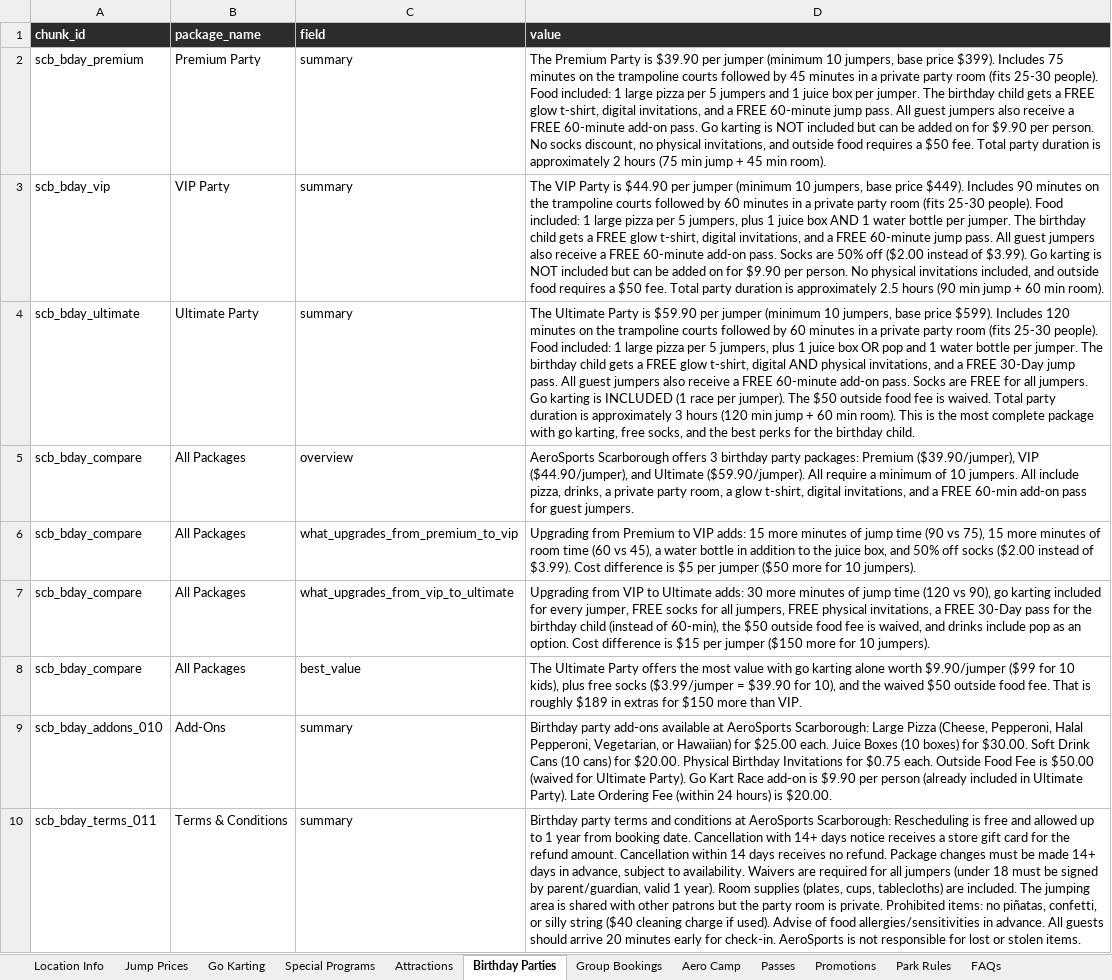
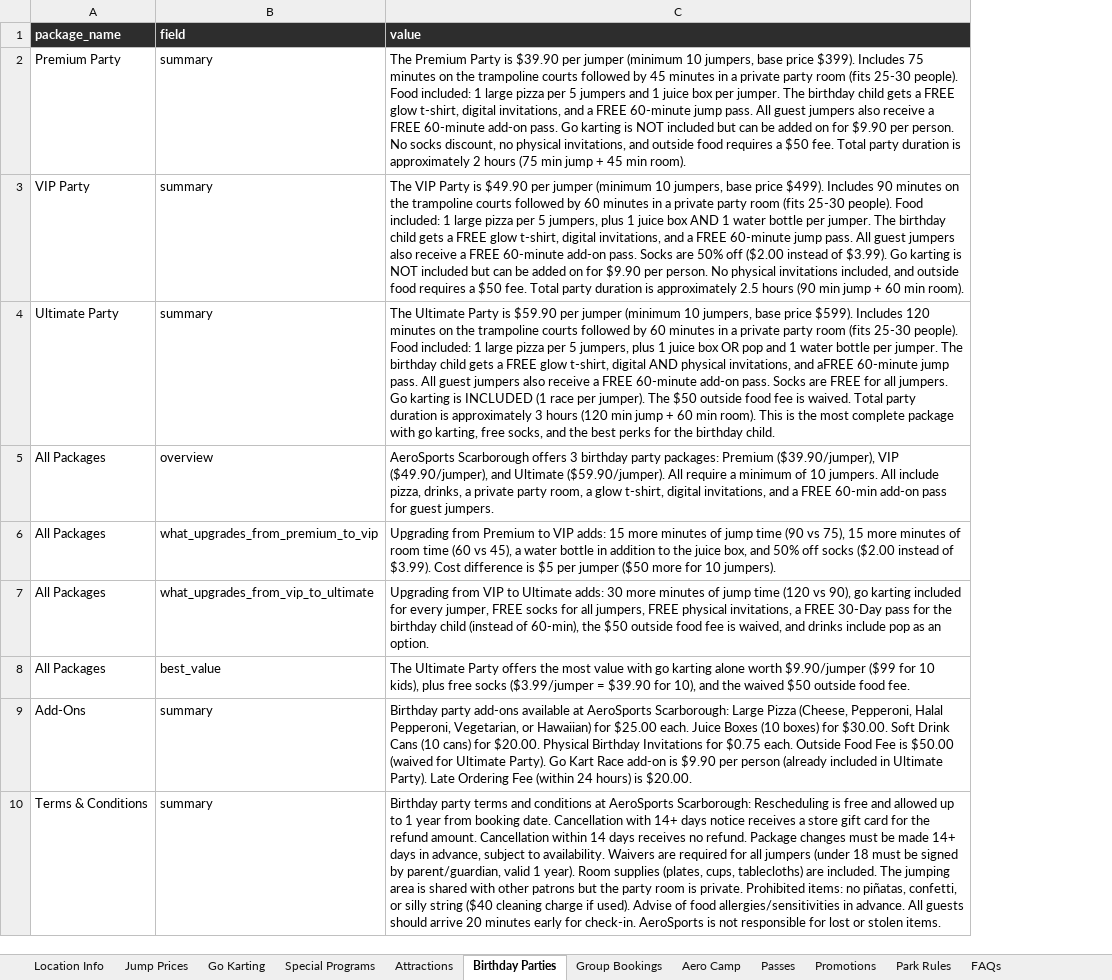
Before and after one commit to Suruchi-cmd/rag_pipeline, an Excel workbook: core/rag/parser/data/1SGK35TNPDZ8ipEsCe9w1wCmFQNBOTWo1b0ZaWVIa14s.xlsx, sheet Birthday Parties, drawn as a sheet; values as stored, in another font and other column widths than the file's, no borders; charts and pictures not drawn; removed rows and columns are numbered as before the commit, all else as after; the diff names each change by its address in the sheet, - before the commit and + after, or states it on an @@ line.

```diff
--- a/core/rag/parser/data/1SGK35TNPDZ8ipEsCe9w1wCmFQNBOTWo1b0ZaWVIa14s.xlsx (sheet Birthday Parties)
+++ b/core/rag/parser/data/1SGK35TNPDZ8ipEsCe9w1wCmFQNBOTWo1b0ZaWVIa14s.xlsx (sheet Birthday Parties)
-column A (chunk_id), rows 2-10: scb_bday_premium | scb_bday_vip | scb_bday_ultimate | scb_bday_compare | scb_bday_compare | scb_bday_compare | scb_bday_compare | scb_bday_addons_010 | scb_bday_terms_011
-C3 (value): …Party is $44.90 per jumper (minimum 10 jumpers, base price $449). Includes 90…
+C3 (value): …Party is $49.90 per jumper (minimum 10 jumpers, base price $499). Includes 90…
-C4 (value): …invitations, and a FREE 30-Day jump pass.…
+C4 (value): …invitations, and aFREE 60-minute jump pass.…
-C5 (value): …($39.90/jumper), VIP ($44.90/jumper), and Ultimate…
+C5 (value): …($39.90/jumper), VIP ($49.90/jumper), and Ultimate…
-C7 (value): …an option. Cost difference is $15 per jumper ($150 more for 10 jumpers).
+C7 (value): …an option.
-C8 (value): …food fee. That is roughly $189 in extras for $150 more than VIP.
+C8 (value): …food fee.
```
Also changed, not shown: sheet Change Log, sheet Location Info, sheet Attractions, sheet Chatbot Quick Replies, sheet Voice Call Scripts, sheet Jump Prices, 8 more sheets, 43 other files.
